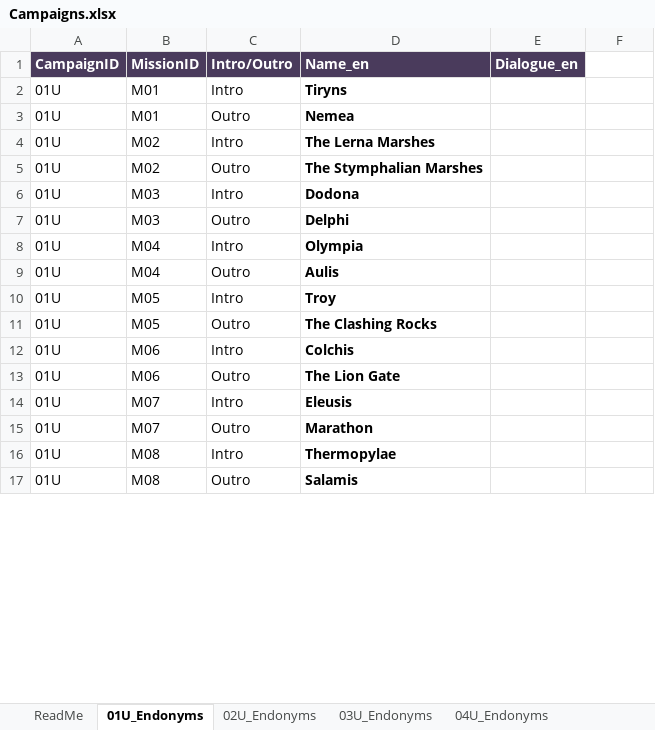
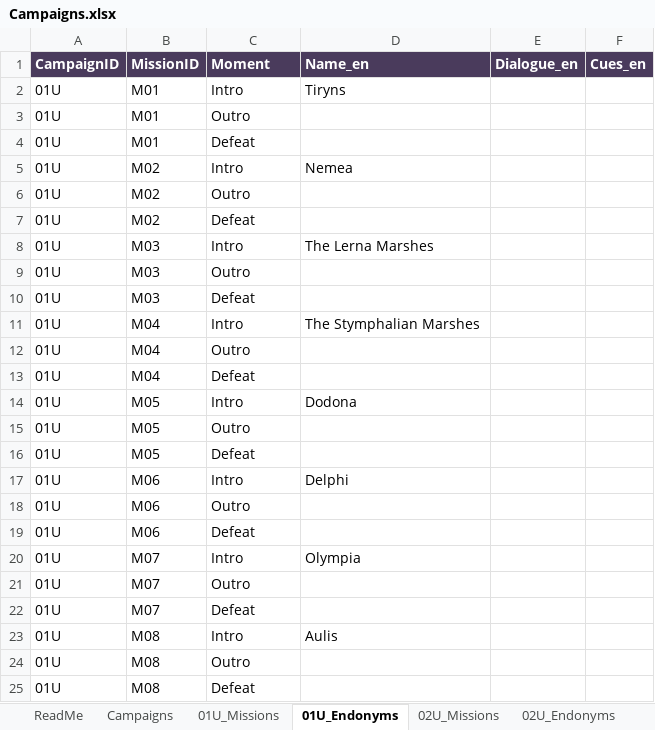
Before and after one commit to cpurser17/sunder, an Excel workbook: Assets/Data/Campaigns.xlsx, sheet 01U_Endonyms, drawn as a sheet; only a part is shown; values as stored, in another font and other column widths than the file's, no borders; addresses are those after the commit; the diff covers the shown part only; the diff names each change by its address in the sheet, - before the commit and + after, or states it on an @@ line.

```diff
--- a/Assets/Data/Campaigns.xlsx (sheet 01U_Endonyms)
+++ b/Assets/Data/Campaigns.xlsx (sheet 01U_Endonyms)
+sheet tab: Campaigns
+sheet tab: 01U_Missions
+sheet tab: 02U_Missions
-C1: Intro/Outro
+C1: Moment
-F1: (empty)
+F1: Cues_en
-F1 fill: none
+F1 fill: #4A3B5C
-D2 bold: on
+D2 bold: off
-D3 (Name_en): Nemea
+D3 (Name_en): (empty)
+row 4: 01U | M01 | Defeat
-D5 (Name_en): The Lerna Marshes
+D5 (Name_en): Nemea
-D5 bold: on
+D5 bold: off
-D6 (Name_en): The Stymphalian Marshes
+D6 (Name_en): (empty)
+row 7: 01U | M02 | Defeat
-D8 (Name_en): Dodona
+D8 (Name_en): The Lerna Marshes
-D8 bold: on
+D8 bold: off
-D9 (Name_en): Delphi
+D9 (Name_en): (empty)
+row 10: 01U | M03 | Defeat
-D11 (Name_en): Olympia
+D11 (Name_en): The Stymphalian Marshes
-D11 bold: on
+D11 bold: off
-D12 (Name_en): Aulis
+D12 (Name_en): (empty)
+row 13: 01U | M04 | Defeat
-D14 (Name_en): Troy
+D14 (Name_en): Dodona
-D14 bold: on
+D14 bold: off
-D15 (Name_en): The Clashing Rocks
+D15 (Name_en): (empty)
+row 16: 01U | M05 | Defeat
-D17 (Name_en): Colchis
+D17 (Name_en): Delphi
-D17 bold: on
+D17 bold: off
-D18 (Name_en): The Lion Gate
+D18 (Name_en): (empty)
+row 19: 01U | M06 | Defeat
-D20 (Name_en): Eleusis
+D20 (Name_en): Olympia
-D20 bold: on
+D20 bold: off
-D21 (Name_en): Marathon
+D21 (Name_en): (empty)
+row 22: 01U | M07 | Defeat
-D23 (Name_en): Thermopylae
+D23 (Name_en): Aulis
-D23 bold: on
+D23 bold: off
-D24 (Name_en): Salamis
+D24 (Name_en): (empty)
+row 25: 01U | M08 | Defeat
```
Also changed, not shown: 18 added rows, 14 edited cells and cell formats elsewhere in this sheet, sheet 02U_Endonyms, sheet 03U_Endonyms, sheet 04U_Endonyms, sheet ReadMe, other sheet tabs, 1 other file.
